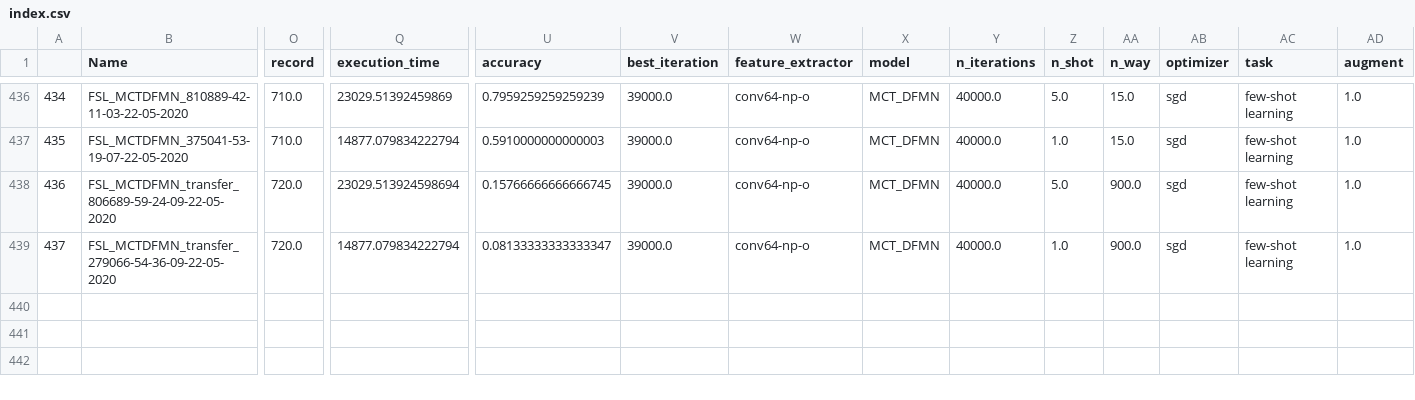
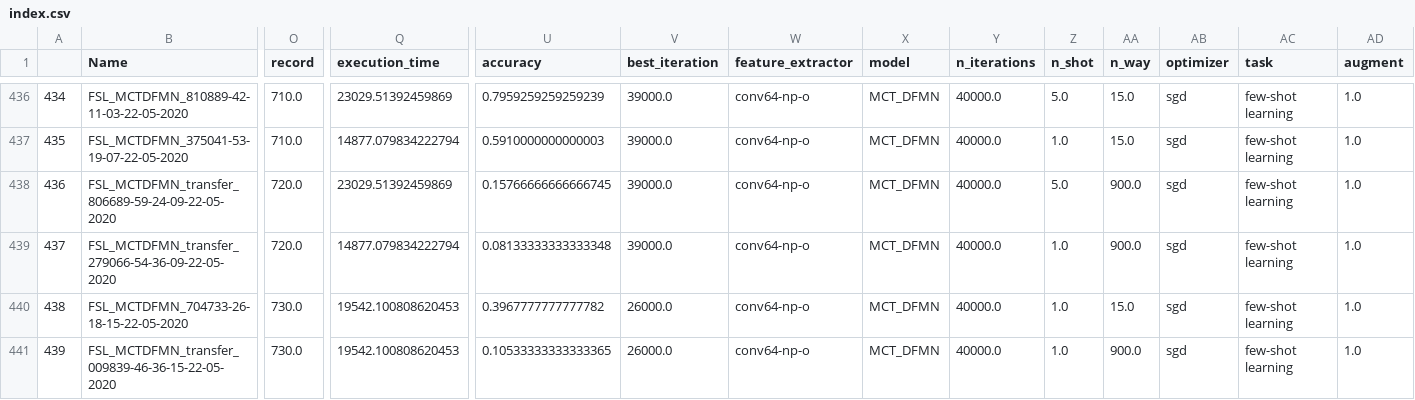
Before and after one commit to adia1223/torch-nn-project, a CSV file: index.csv, drawn as a sheet; only a part is shown, gaps mark what is left out; rows hold the shown columns only; the diff names each change by its address in the sheet, - before the commit and + after, or states it on an @@ line.

Commit message:
Correct testing of DFMN

```diff
--- a/index.csv
+++ b/index.csv
-Q438 (execution_time): 23029.513924598694
+Q438 (execution_time): 23029.51392459869
-U439 (accuracy): 0.08133333333333347
+U439 (accuracy): 0.08133333333333348
+row 440: 438 | FSL_MCTDFMN_704733-26-18-15-22-05-2020 | 730.0 | 19542.100808620453 | 0.3967777777777782 | 26000.0 | conv64-np-o | MCT_DFMN | 40000.0 | 1.0 | 15.0 | sgd | few-shot learning | 1.0
+row 441: 439 | FSL_MCTDFMN_transfer_009839-46-36-15-22-05-2020 | 730.0 | 19542.100808620453 | 0.10533333333333365 | 26000.0 | conv64-np-o | MCT_DFMN | 40000.0 | 1.0 | 900.0 | sgd | few-shot learning | 1.0
```
Also changed, not shown: 2 other files.
